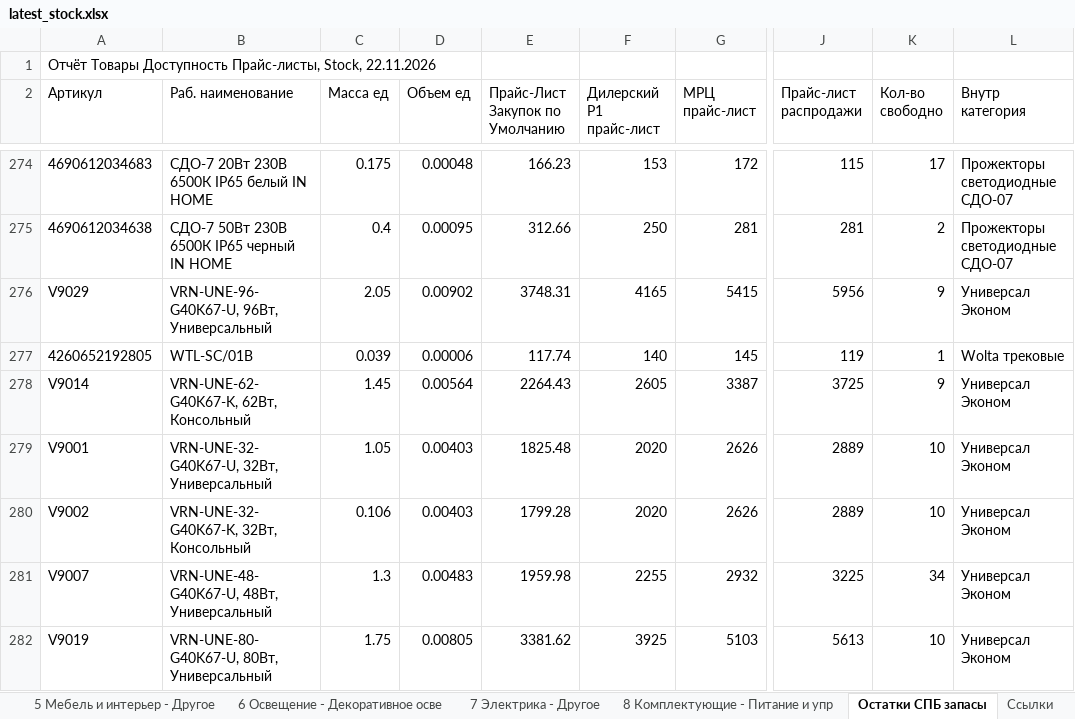
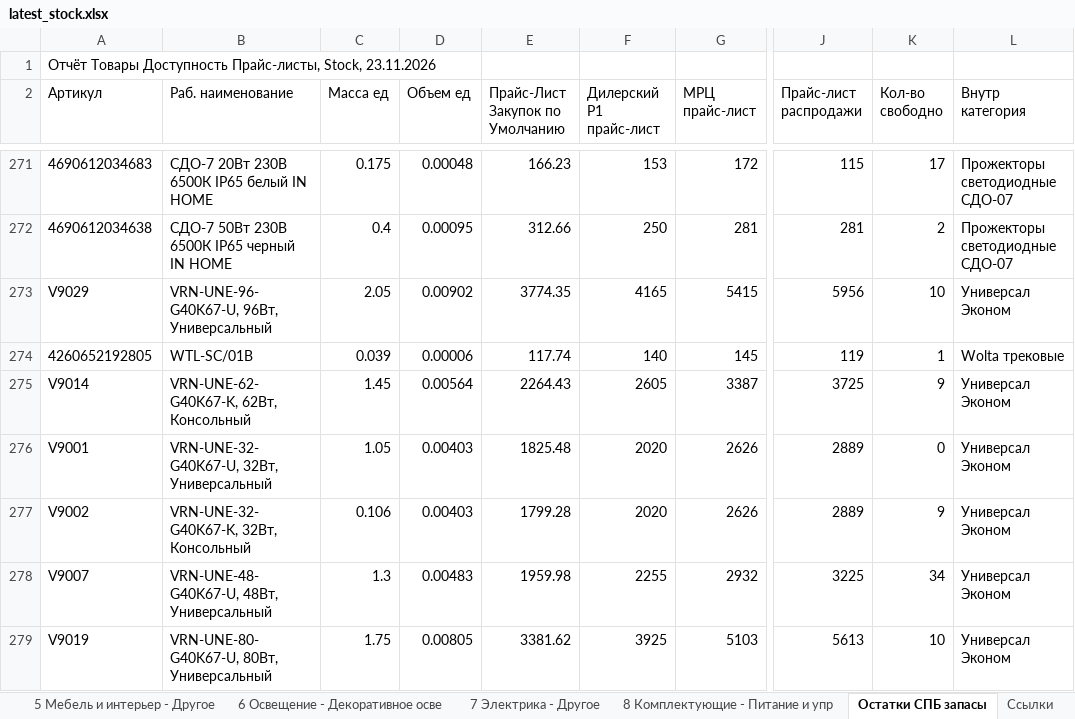
Before and after one commit to shortsfvps/darion-avito-feeds, an Excel workbook: data/latest_stock.xlsx, sheet Остатки СПБ запасы, drawn as a sheet; only a part is shown, gaps mark what is left out; values as stored, in another font and other column widths than the file's, no borders; charts and pictures not drawn; addresses are those after the commit; the diff covers the shown part only; the diff names each change by its address in the sheet, - before the commit and + after, or states it on an @@ line.

```diff
--- a/data/latest_stock.xlsx (sheet Остатки СПБ запасы)
+++ b/data/latest_stock.xlsx (sheet Остатки СПБ запасы)
-A1 (Артикул): …Прайс-листы, Stock, 22.11.2026
+A1 (Артикул): …Прайс-листы, Stock, 23.11.2026
-E273 (Прайс-Лист Закупок по Умолчанию): 3748.31
+E273 (Прайс-Лист Закупок по Умолчанию): 3774.35
-K273 (Кол-во свободно): 9
+K273 (Кол-во свободно): 10
-K276 (Кол-во свободно): 10
+K276 (Кол-во свободно): 0
-K277 (Кол-во свободно): 10
+K277 (Кол-во свободно): 9
```
Also changed, not shown: 4 added rows, 4 removed rows and 10 edited cells elsewhere in this sheet.
